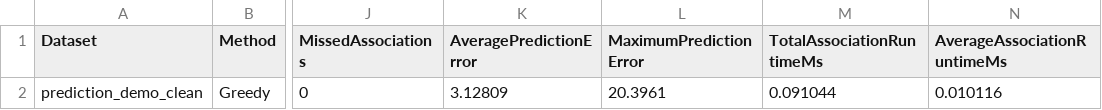
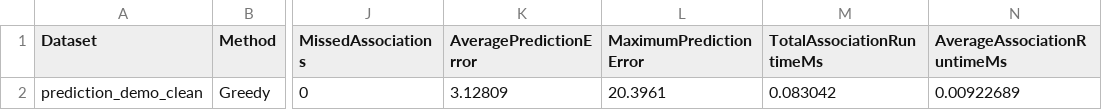
Before and after one commit to caballeroaldo/cpp-autonomy-foundations, a CSV file: output/prediction_demo_clean/greedy/benchmark_report.csv, drawn as a sheet; only a part is shown, gaps mark what is left out; the diff names each change by its address in the sheet, - before the commit and + after, or states it on an @@ line.

```diff
--- a/output/prediction_demo_clean/greedy/benchmark_report.csv
+++ b/output/prediction_demo_clean/greedy/benchmark_report.csv
-M2 (TotalAssociationRuntimeMs): 0.091044
+M2 (TotalAssociationRuntimeMs): 0.083042
-N2 (AverageAssociationRuntimeMs): 0.010116
+N2 (AverageAssociationRuntimeMs): 0.00922689
```
Also changed, not shown: output/benchmark_results.csv, output/crossing_demo/greedy/benchmark_report.csv, 48 other files.
